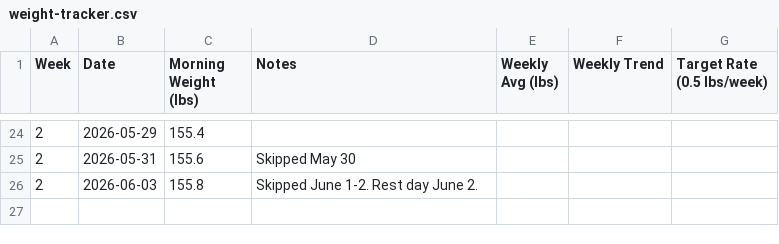
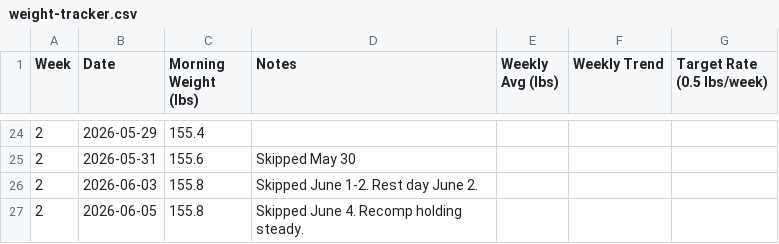
Before and after one commit to needhamcookn-creator/Portfolio, a CSV file: training-tracker/weight-tracker.csv, drawn as a sheet; only a part is shown, gaps mark what is left out.

```diff
--- a/training-tracker/weight-tracker.csv
+++ b/training-tracker/weight-tracker.csv
@@ -26 +26,2 @@ Week,Date,Morning Weight (lbs),Notes,Weekly Avg (lbs),Weekly Trend,Target Rate (
 2,2026-06-03,155.8,Skipped June 1-2. Rest day June 2.,,,
+2,2026-06-05,155.8,Skipped June 4. Recomp holding steady.,,,
```
